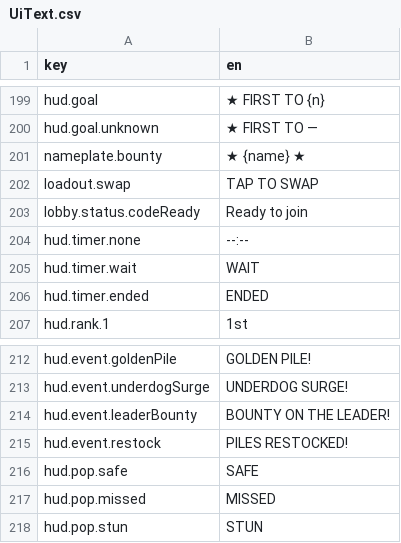
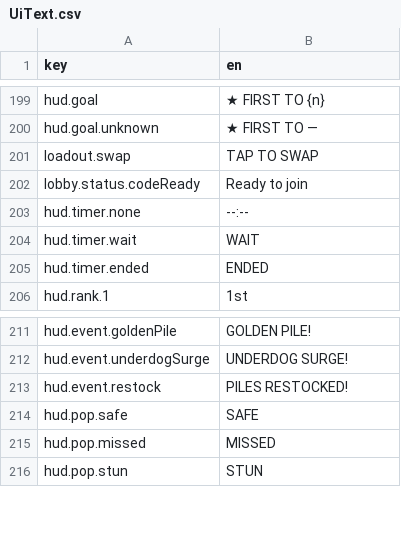
Before and after one commit to mtejedorg/CluckWars, a CSV file: Assets/_Game/Resources/Text/UiText.csv, drawn as a sheet; only a part is shown, gaps mark what is left out.

```diff
--- a/Assets/_Game/Resources/Text/UiText.csv
+++ b/Assets/_Game/Resources/Text/UiText.csv
@@ -201,3 +201,2 @@ hud.goal,★ FIRST TO {n}
 hud.goal.unknown,★ FIRST TO —
-nameplate.bounty,★ {name} ★
 loadout.swap,TAP TO SWAP
@@ -214,3 +213,2 @@ hud.event.goldenPile,GOLDEN PILE!
 hud.event.underdogSurge,UNDERDOG SURGE!
-hud.event.leaderBounty,BOUNTY ON THE LEADER!
 hud.event.restock,PILES RESTOCKED!
```
Also changed, not shown: 20 other files.
